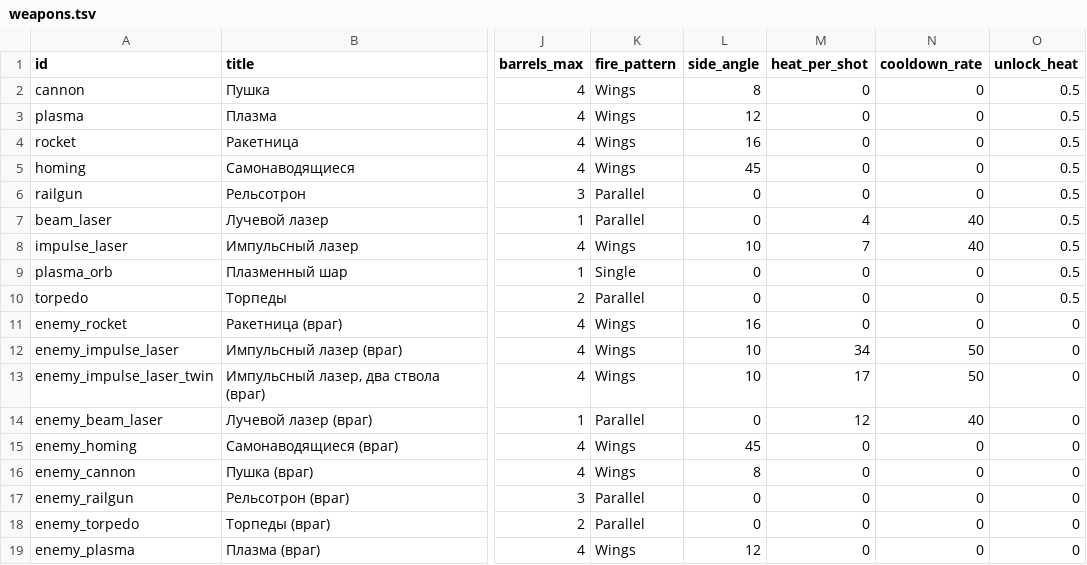
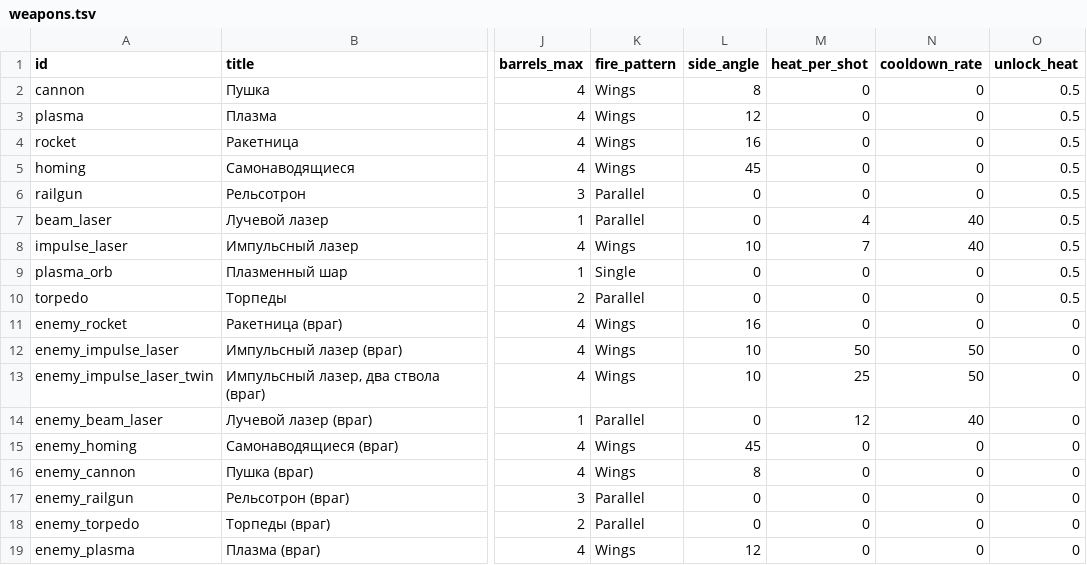
Before and after one commit to BarVit/UnityHomeWorks, a TSV file: Flappy Terminator/Assets/Data/Tables/weapons.tsv, drawn as a sheet; only a part is shown, gaps mark what is left out; the diff names each change by its address in the sheet, - before the commit and + after, or states it on an @@ line.

```diff
--- a/Flappy Terminator/Assets/Data/Tables/weapons.tsv
+++ b/Flappy Terminator/Assets/Data/Tables/weapons.tsv
-M12 (heat_per_shot): 34
+M12 (heat_per_shot): 50
-M13 (heat_per_shot): 17
+M13 (heat_per_shot): 25
```
Also changed, not shown: Flappy Terminator/Assets/Data/Tables/enemies.tsv, 3 other files.
